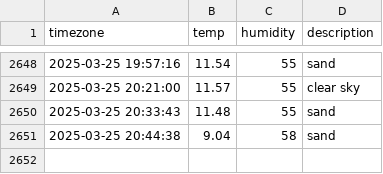
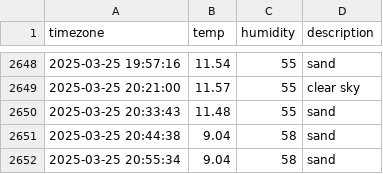
Before and after one commit to YOOSEONGWOO/seoul_weather, a CSV file: seoul_weather.csv, drawn as a sheet; only a part is shown, gaps mark what is left out; the diff names each change by its address in the sheet, - before the commit and + after, or states it on an @@ line.

```diff
--- a/seoul_weather.csv
+++ b/seoul_weather.csv
+row 2652: 2025-03-25 20:55:34 | 9.04 | 58 | sand
```
